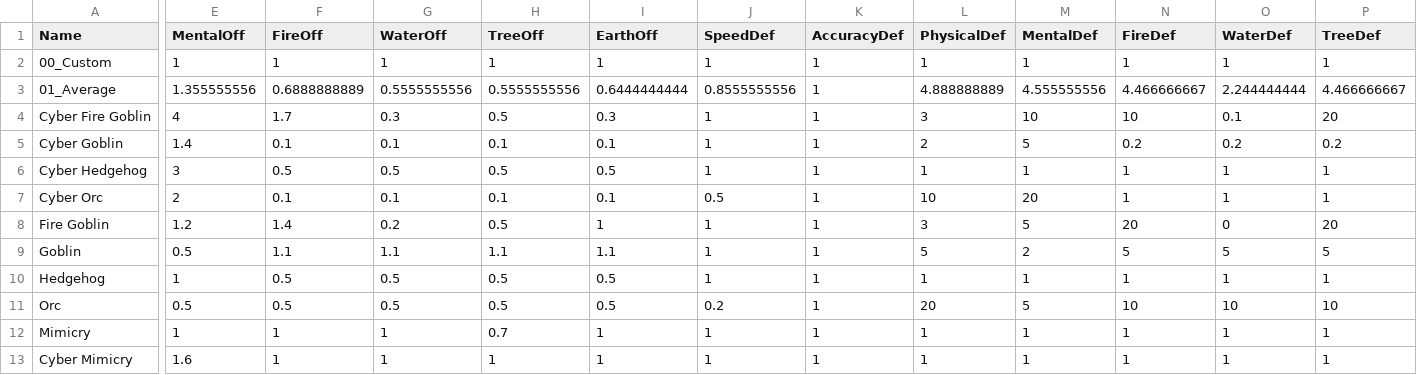
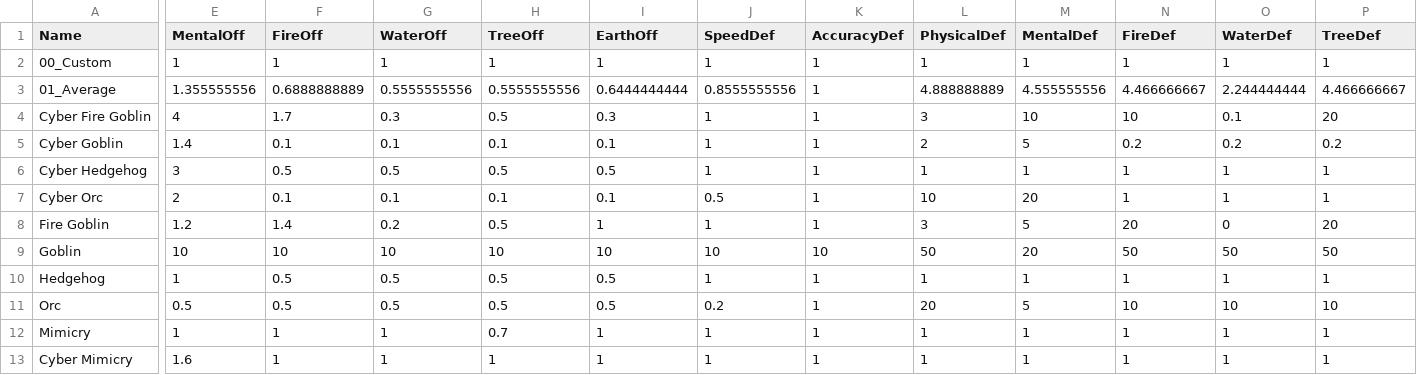
Before and after one commit to TheChriggu/SlayingDemons_, a TSV file: Resources/Tables/Monsters.tsv, drawn as a sheet; only a part is shown, gaps mark what is left out; the diff covers the shown part only; the diff names each change by its address in the sheet, - before the commit and + after, or states it on an @@ line.

```diff
--- a/Resources/Tables/Monsters.tsv
+++ b/Resources/Tables/Monsters.tsv
-E9 (MentalOff): 0.5
+E9 (MentalOff): 10
-F9 (FireOff): 1.1
+F9 (FireOff): 10
-G9 (WaterOff): 1.1
+G9 (WaterOff): 10
-H9 (TreeOff): 1.1
+H9 (TreeOff): 10
-I9 (EarthOff): 1.1
+I9 (EarthOff): 10
-J9 (SpeedDef): 1
+J9 (SpeedDef): 10
-K9 (AccuracyDef): 1
+K9 (AccuracyDef): 10
-L9 (PhysicalDef): 5
+L9 (PhysicalDef): 50
-M9 (MentalDef): 2
+M9 (MentalDef): 20
-N9 (FireDef): 5
+N9 (FireDef): 50
-O9 (WaterDef): 5
+O9 (WaterDef): 50
-P9 (TreeDef): 5
+P9 (TreeDef): 50
```
Also changed, not shown: 1 edited cell elsewhere in this file, 13 other files.
